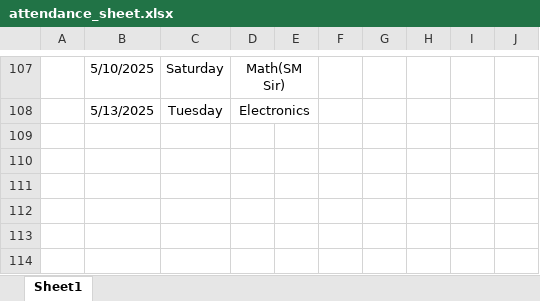
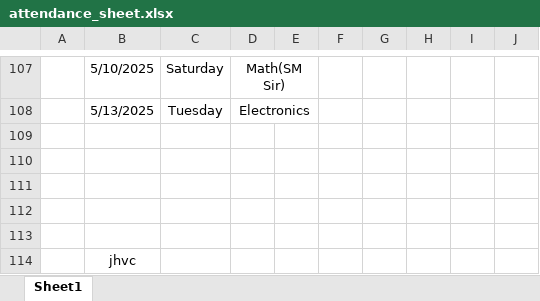
Before and after one commit to Sukdebrmondal/2nd_year_4th_semester, an Excel workbook: attendance_sheet.xlsx, sheet Sheet1, drawn as a sheet; only a part is shown, gaps mark what is left out; values as stored, in another font and other column widths than the file's, no borders; the diff names each change by its address in the sheet, - before the commit and + after, or states it on an @@ line.

Commit message:
date

```diff
--- a/attendance_sheet.xlsx (sheet Sheet1)
+++ b/attendance_sheet.xlsx (sheet Sheet1)
+row 109: (empty)
+row 110: (empty)
+row 111: (empty)
+row 112: (empty)
+row 113: (empty)
+row 114:  | jhvc
```
